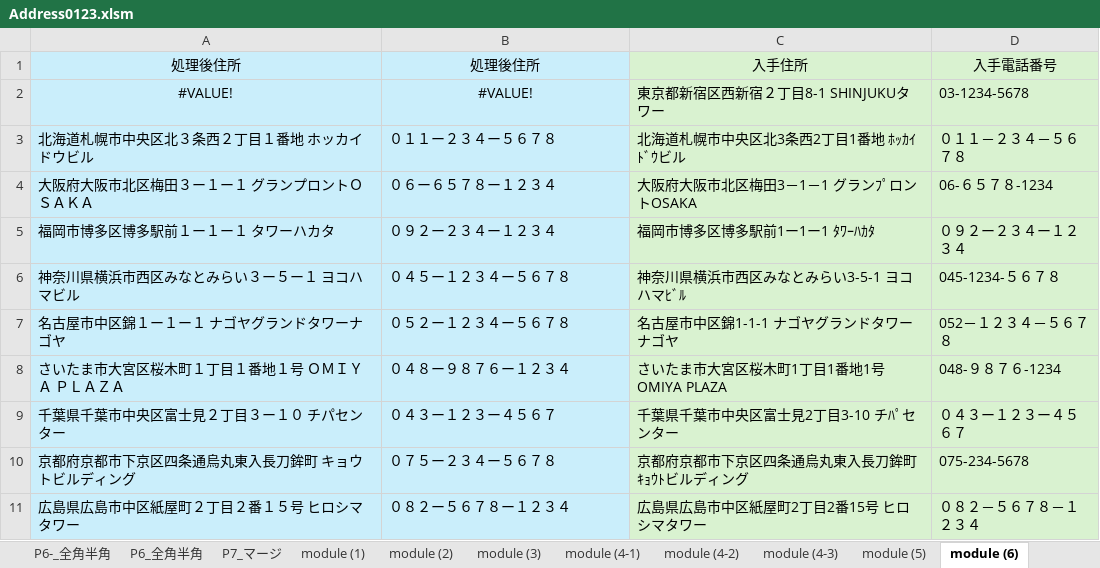
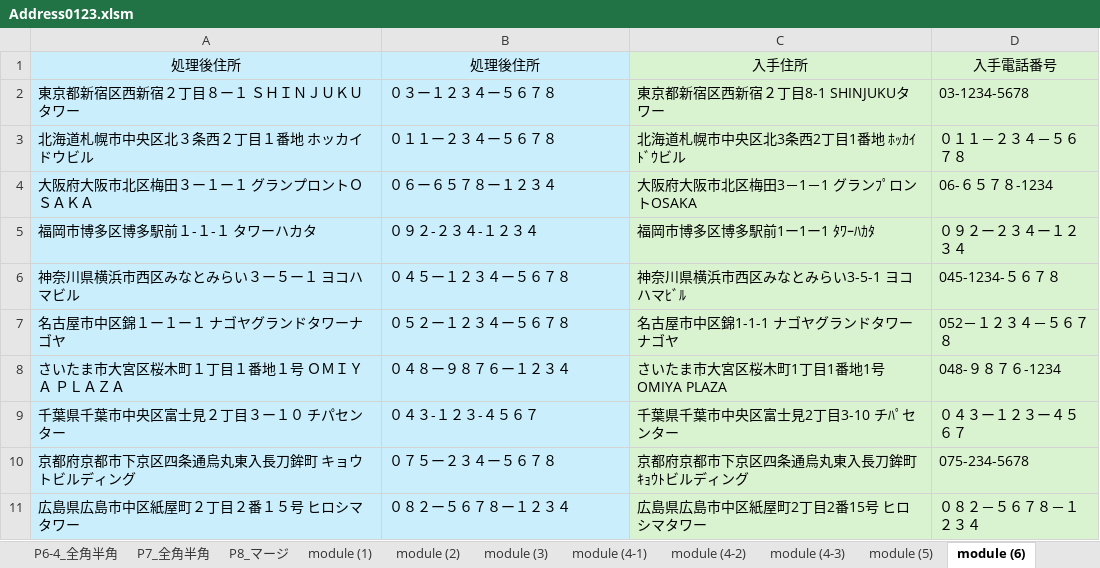
Before and after one commit to tugrope/250120_YouTube, an Excel workbook: Address0123.xlsm, sheet module (6), drawn as a sheet; values as stored, in another font and other column widths than the file's, no borders; the diff names each change by its address in the sheet, - before the commit and + after, or states it on an @@ line.

Commit message:
Fix hyphen insertion logic in NormalizeText function
- Refactor hyphen insertion condition in module06-4.VBA
- Simplify code formatting for readability
- Maintain existing character conversion behavior
6-4構文エラーは解消。英数後ろの全角ハイフンが半角ハイフンに揃わない状態。

```diff
--- a/Address0123.xlsm (sheet module (6))
+++ b/Address0123.xlsm (sheet module (6))
-sheet tab: P6_全角半角
+sheet tab: P7_全角半角
-sheet tab: P7_マージ
+sheet tab: P8_マージ
-sheet tab: P6-_全角半角
-A2: #VALUE!
+A2: 東京都新宿区西新宿２丁目８ー１ ＳＨＩＮＪＵＫＵタワー
-A2:B2 alignment: center
+A2:B2 alignment: left
-B2: #VALUE!
+B2: ０３ー１２３４ー５６７８
-A5: 福岡市博多区博多駅前１ー１ー１ タワーハカタ
+A5: 福岡市博多区博多駅前１-１-１ タワーハカタ
-B5: ０９２ー２３４ー１２３４
+B5: ０９２-２３４-１２３４
-B9: ０４３ー１２３ー４５６７
+B9: ０４３-１２３-４５６７
```
Also changed, not shown: charts or pictures, 1 other file.
